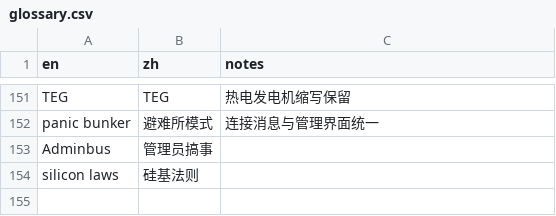
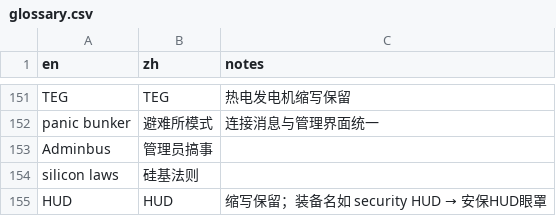
Before and after one commit to sernseek/space-station-14, a CSV file: Tools/localization/glossary.csv, drawn as a sheet; only a part is shown, gaps mark what is left out.

```diff
--- a/Tools/localization/glossary.csv
+++ b/Tools/localization/glossary.csv
@@ -154 +154,2 @@ Adminbus,管理员搞事,
 silicon laws,硅基法则,
+HUD,HUD,缩写保留；装备名如 security HUD → 安保HUD眼罩
```
Also changed, not shown: 11 other files.
